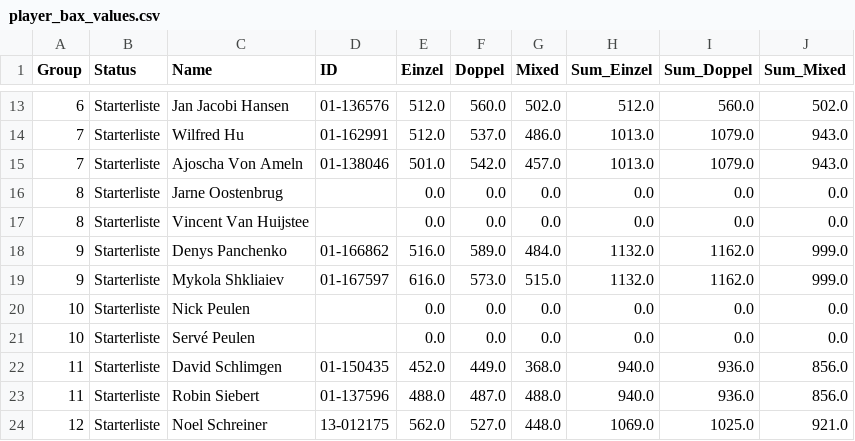
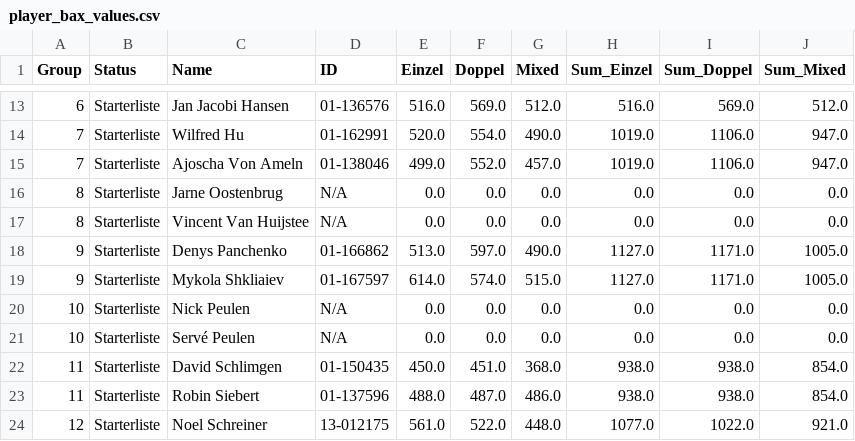
Before and after one commit to GoldschmidtMarko/creative-workspace, a CSV file: script_testing/player_bax_values.csv, drawn as a sheet; only a part is shown, gaps mark what is left out; the diff covers the shown part only.

```diff
--- a/script_testing/player_bax_values.csv
+++ b/script_testing/player_bax_values.csv
@@ -13,12 +13,12 @@ Group,Status,Name,ID,Einzel,Doppel,Mixed,Sum_Einzel,Sum_Doppel,Sum_Mixed
-6,Starterliste,Jan Jacobi Hansen,01-136576,512.0,560.0,502.0,512.0,560.0,502.0
-7,Starterliste,Wilfred Hu,01-162991,512.0,537.0,486.0,1013.0,1079.0,943.0
-7,Starterliste,Ajoscha Von Ameln,01-138046,501.0,542.0,457.0,1013.0,1079.0,943.0
-8,Starterliste,Jarne Oostenbrug,,0.0,0.0,0.0,0.0,0.0,0.0
-8,Starterliste,Vincent Van Huijstee,,0.0,0.0,0.0,0.0,0.0,0.0
-9,Starterliste,Denys Panchenko,01-166862,516.0,589.0,484.0,1132.0,1162.0,999.0
-9,Starterliste,Mykola Shkliaiev,01-167597,616.0,573.0,515.0,1132.0,1162.0,999.0
-10,Starterliste,Nick Peulen,,0.0,0.0,0.0,0.0,0.0,0.0
-10,Starterliste,Servé Peulen,,0.0,0.0,0.0,0.0,0.0,0.0
-11,Starterliste,David Schlimgen,01-150435,452.0,449.0,368.0,940.0,936.0,856.0
-11,Starterliste,Robin Siebert,01-137596,488.0,487.0,488.0,940.0,936.0,856.0
-12,Starterliste,Noel Schreiner,13-012175,562.0,527.0,448.0,1069.0,1025.0,921.0
+6,Starterliste,Jan Jacobi Hansen,01-136576,516.0,569.0,512.0,516.0,569.0,512.0
+7,Starterliste,Wilfred Hu,01-162991,520.0,554.0,490.0,1019.0,1106.0,947.0
+7,Starterliste,Ajoscha Von Ameln,01-138046,499.0,552.0,457.0,1019.0,1106.0,947.0
+8,Starterliste,Jarne Oostenbrug,N/A,0.0,0.0,0.0,0.0,0.0,0.0
+8,Starterliste,Vincent Van Huijstee,N/A,0.0,0.0,0.0,0.0,0.0,0.0
+9,Starterliste,Denys Panchenko,01-166862,513.0,597.0,490.0,1127.0,1171.0,1005.0
+9,Starterliste,Mykola Shkliaiev,01-167597,614.0,574.0,515.0,1127.0,1171.0,1005.0
+10,Starterliste,Nick Peulen,N/A,0.0,0.0,0.0,0.0,0.0,0.0
+10,Starterliste,Servé Peulen,N/A,0.0,0.0,0.0,0.0,0.0,0.0
+11,Starterliste,David Schlimgen,01-150435,450.0,451.0,368.0,938.0,938.0,854.0
+11,Starterliste,Robin Siebert,01-137596,488.0,487.0,486.0,938.0,938.0,854.0
+12,Starterliste,Noel Schreiner,13-012175,561.0,522.0,448.0,1077.0,1022.0,921.0
```
Also changed, not shown: 2 added rows and 88 edited cells elsewhere in this file, 3 other files.
